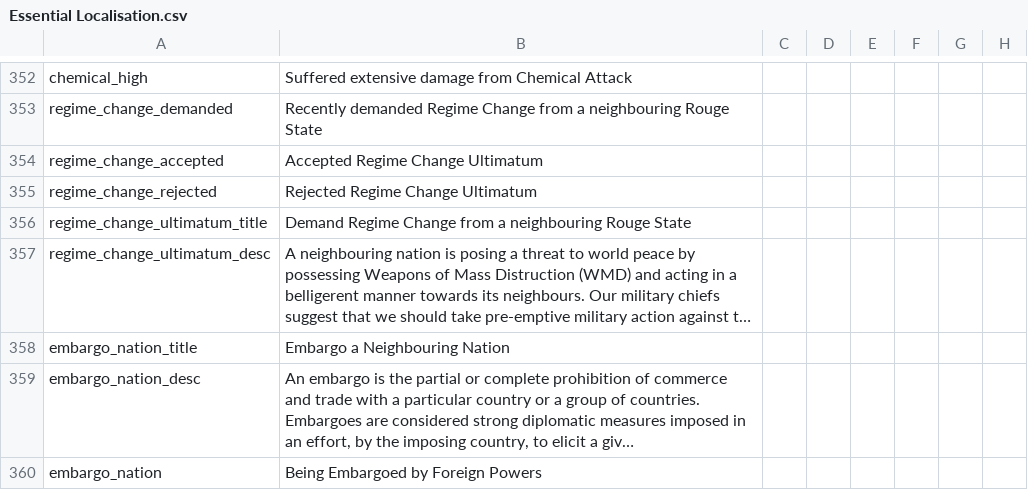
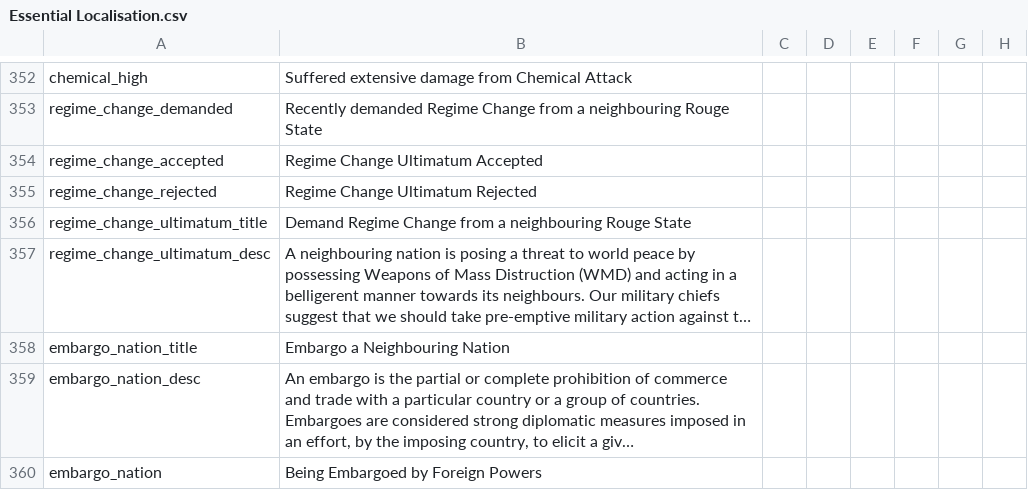
Before and after one commit to settintotrieste/Victoria-2-Cold-War-Enhancement-Mod-CWE, a CSV file: CWE/localisation/Essential Localisation.csv, drawn as a sheet; only a part is shown, gaps mark what is left out; long unchanged cells end in …; the diff names each change by its address in the sheet, - before the commit and + after, or states it on an @@ line.

```diff
--- a/CWE/localisation/Essential Localisation.csv
+++ b/CWE/localisation/Essential Localisation.csv
-B354: Accepted Regime Change Ultimatum
+B354: Regime Change Ultimatum Accepted
-B355: Rejected Regime Change Ultimatum
+B355: Regime Change Ultimatum Rejected
```
Also changed, not shown: CWE/localisation/Essential Localisation 2.csv, 11 other files.
